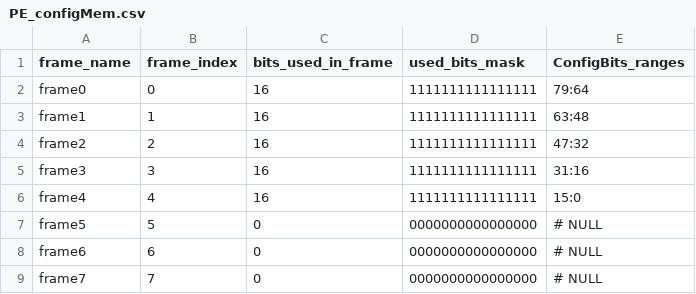
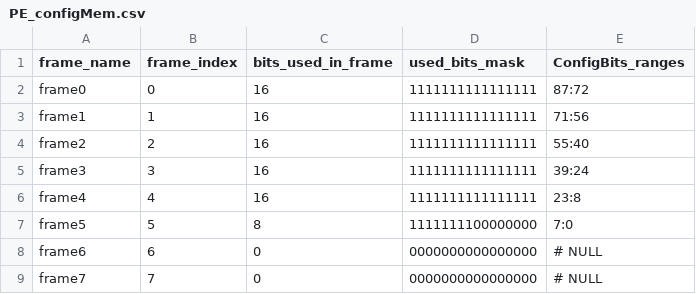
Before and after one commit to KelvinChung2000/FABulous, a CSV file: myProject/Tile/PE/PE_configMem.csv, drawn as a sheet.

```diff
--- a/myProject/Tile/PE/PE_configMem.csv
+++ b/myProject/Tile/PE/PE_configMem.csv
@@ -1,8 +1,8 @@
 frame_name,frame_index,bits_used_in_frame,used_bits_mask,ConfigBits_ranges
-frame0,0,16,1111111111111111,79:64
-frame1,1,16,1111111111111111,63:48
-frame2,2,16,1111111111111111,47:32
-frame3,3,16,1111111111111111,31:16
-frame4,4,16,1111111111111111,15:0
-frame5,5,0,0000000000000000,# NULL
+frame0,0,16,1111111111111111,87:72
+frame1,1,16,1111111111111111,71:56
+frame2,2,16,1111111111111111,55:40
+frame3,3,16,1111111111111111,39:24
+frame4,4,16,1111111111111111,23:8
+frame5,5,8,1111111100000000,7:0
 frame6,6,0,0000000000000000,# NULL
```
Also changed, not shown: 16 other files.
